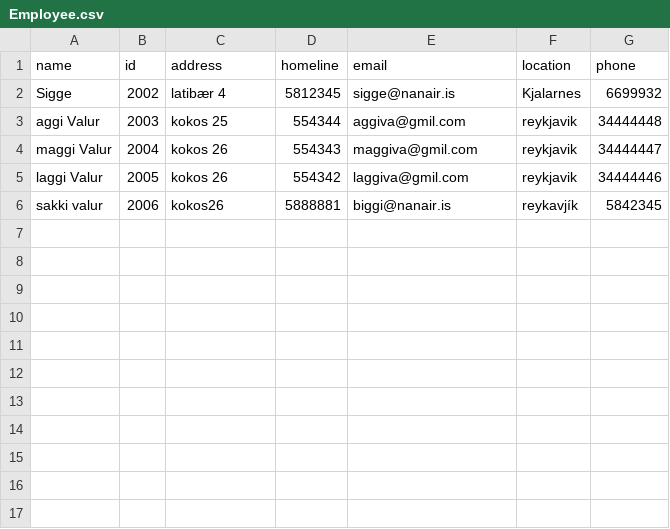
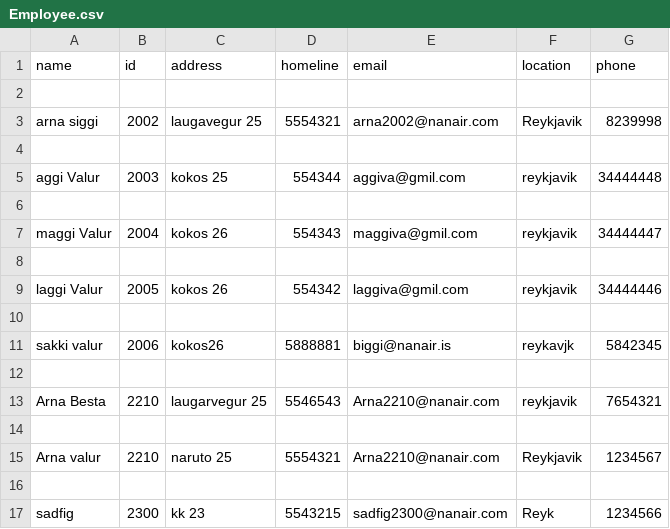
Before and after one commit to magnushj93hr/Verklegt_namskeid_1, a CSV file: Maggi_Test/test1/csv_files/Employee.csv, drawn as a sheet.

Commit message:
Siggi
fix aftur, síðasta vonandi

```diff
--- a/Maggi_Test/test1/csv_files/Employee.csv
+++ b/Maggi_Test/test1/csv_files/Employee.csv
@@ -1,6 +1,17 @@
 name,id,address,homeline,email,location,phone
-Sigge,2002,latibær 4,5812345,sigge@nanair.is,Kjalarnes,6699932
+
+arna siggi,2002,laugavegur 25,5554321,arna2002@nanair.com,Reykjavik,8239998
+
 aggi Valur,2003,kokos 25,554344,aggiva@gmil.com,reykjavik,34444448
+
 maggi Valur,2004,kokos 26,554343,maggiva@gmil.com,reykjavik,34444447
+
 laggi Valur,2005,kokos 26,554342,laggiva@gmil.com,reykjavik,34444446
-sakki valur,2006,kokos26,5888881,biggi@nanair.is,reykavjík,5842345
+
+sakki valur,2006,kokos26,5888881,biggi@nanair.is,reykavjk,5842345
+
+Arna Besta,2210,laugarvegur 25,5546543,Arna2210@nanair.com,reykjavik,7654321
+
+Arna valur,2210,naruto 25,5554321,Arna2210@nanair.com,Reykjavik,1234567
+
+sadfig,2300,kk 23,5543215,sadfig2300@nanair.com,Reyk,1234566
```
Also changed, not shown: 2 other files.
